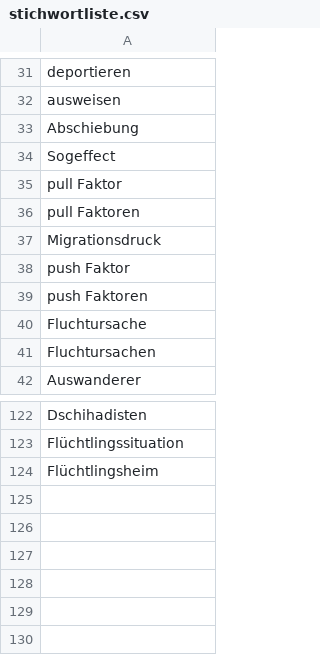
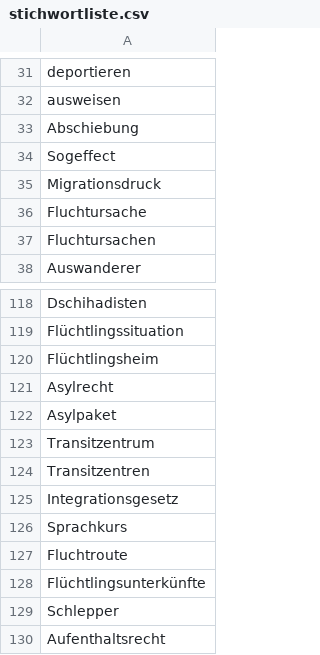
Before and after one commit to liaaneeee/Framing-of-Migration-in-speeches-of-the-German-Parliament, a CSV file: stichwortliste.csv, drawn as a sheet; only a part is shown, gaps mark what is left out; removed rows and columns are numbered as before the commit, all else as after; the diff names each change by its address in the sheet, - before the commit and + after, or states it on an @@ line.

Commit message:
update stichwortliste.csv, stichworte entfernt.txt

```diff
--- a/stichwortliste.csv
+++ b/stichwortliste.csv
-row 35: pull Faktor
-row 36: pull Faktoren
-row 38: push Faktor
-row 39: push Faktoren
+row 121: Asylrecht
+row 122: Asylpaket
+row 123: Transitzentrum
+row 124: Transitzentren
+row 125: Integrationsgesetz
+row 126: Sprachkurs
+row 127: Fluchtroute
+row 128: Flüchtlingsunterkünfte
+row 129: Schlepper
+row 130: Aufenthaltsrecht
```
Also changed, not shown: 1 other file.
